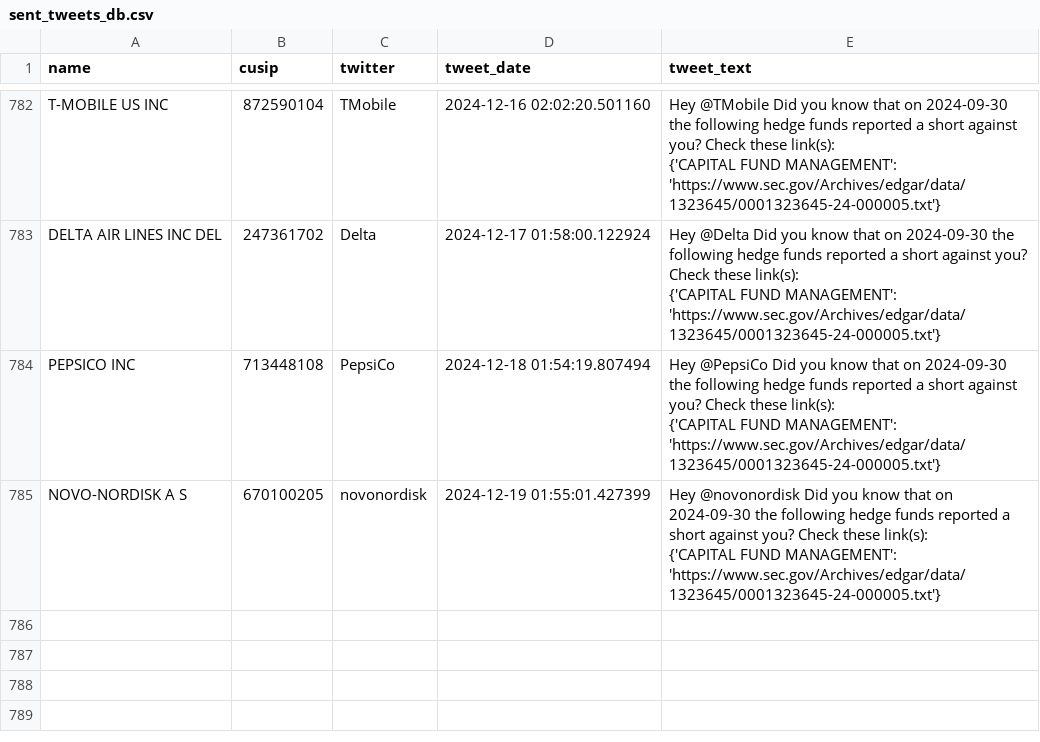
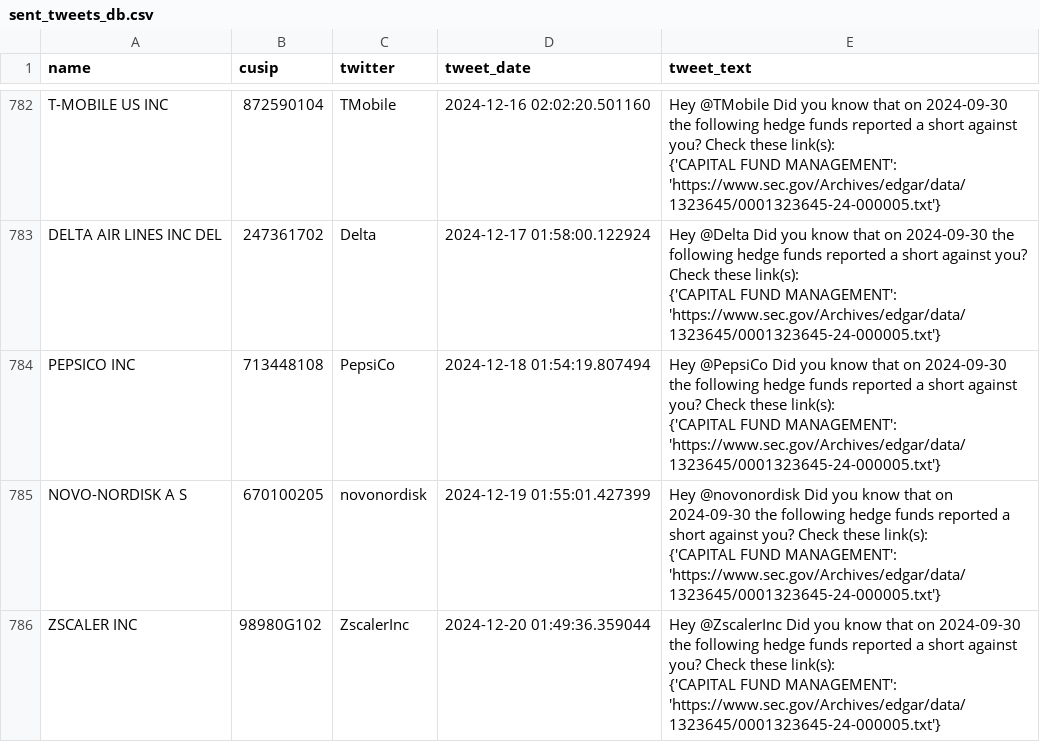
Before and after one commit to whs2k/stockFries_gha, a CSV file: sent_tweets_db.csv, drawn as a sheet; only a part is shown, gaps mark what is left out; ↵ is a line break in a cell; the diff names each change by its address in the sheet, - before the commit and + after, or states it on an @@ line.

```diff
--- a/sent_tweets_db.csv
+++ b/sent_tweets_db.csv
+row 786: ZSCALER INC | 98980G102 | ZscalerInc | 2024-12-20 01:49:36.359044 | Hey @ZscalerInc Did you know that on 2024-09-30 the following hedge funds reported a short against you? Check these link(s): ↵ {'CAPITAL FUND MANAGEMENT': 'https://www.sec.gov/Archives/edgar/data/1323645/0001323645-24-000005.txt'}
```
Also changed, not shown: 3 other files.
